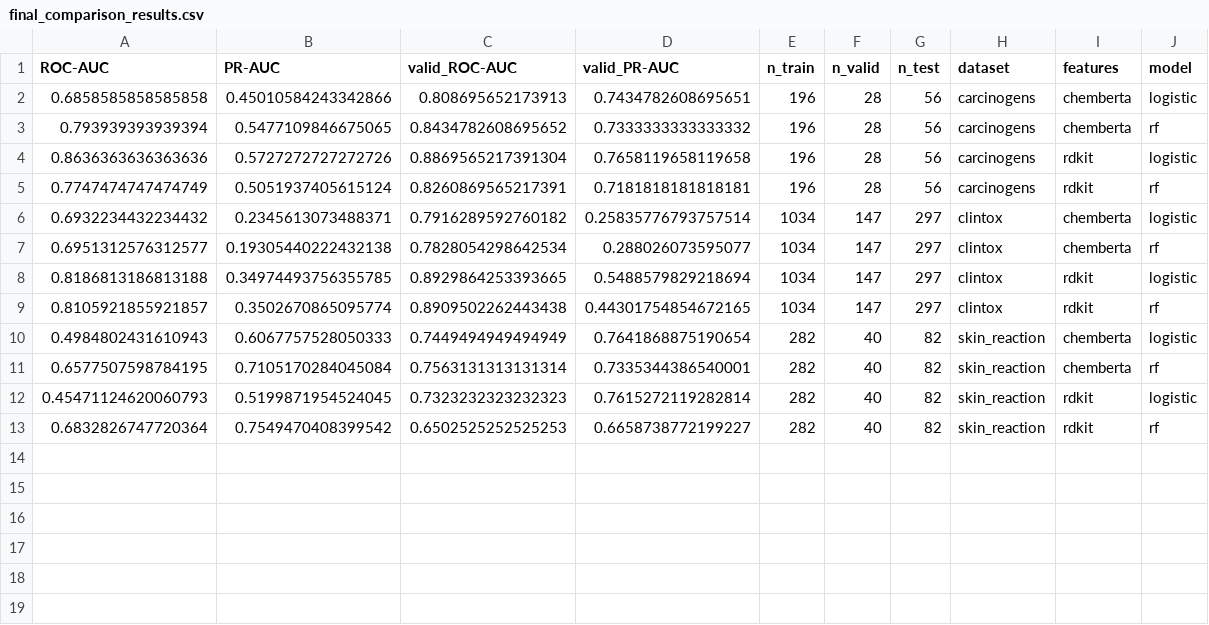
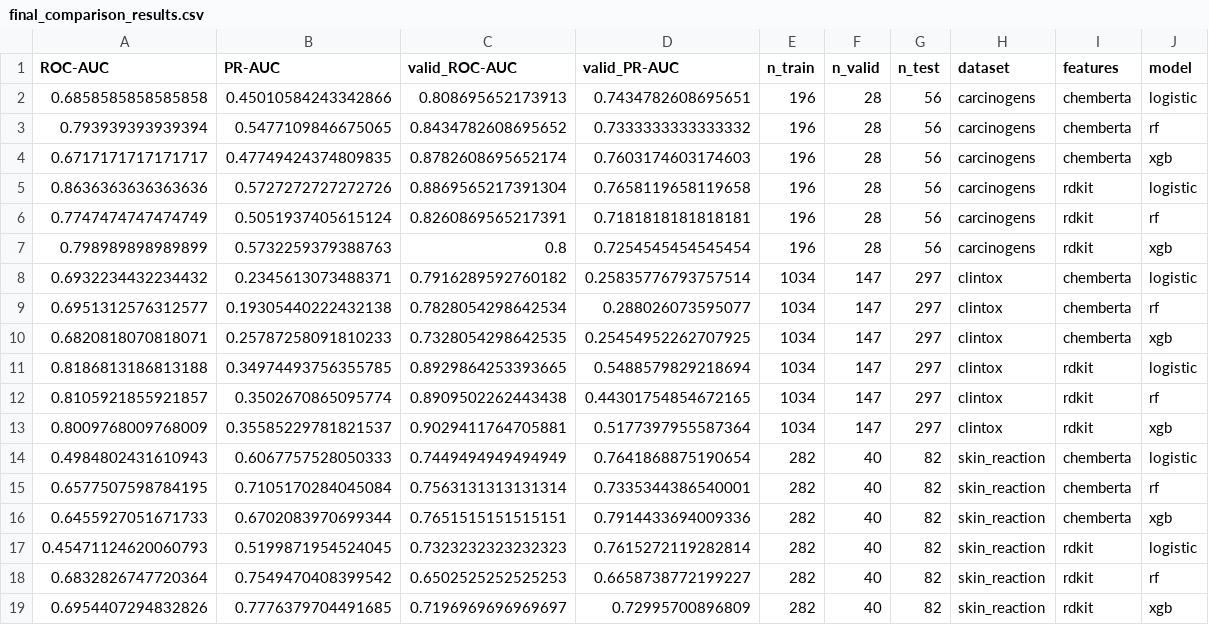
Before and after one commit to angelinatheodosi/drugxai, a CSV file: results/final_comparison_results.csv, drawn as a sheet; the diff names each change by its address in the sheet, - before the commit and + after, or states it on an @@ line.

Commit message:
added xgboost model

```diff
--- a/results/final_comparison_results.csv
+++ b/results/final_comparison_results.csv
+row 4: 0.6717171717171717 | 0.47749424374809835 | 0.8782608695652174 | 0.7603174603174603 | 196 | 28 | 56 | carcinogens | chemberta | xgb
+row 7: 0.798989898989899 | 0.5732259379388763 | 0.8 | 0.7254545454545454 | 196 | 28 | 56 | carcinogens | rdkit | xgb
+row 10: 0.6820818070818071 | 0.25787258091810233 | 0.7328054298642535 | 0.25454952262707925 | 1034 | 147 | 297 | clintox | chemberta | xgb
+row 13: 0.8009768009768009 | 0.35585229781821537 | 0.9029411764705881 | 0.5177397955587364 | 1034 | 147 | 297 | clintox | rdkit | xgb
+row 16: 0.6455927051671733 | 0.6702083970699344 | 0.7651515151515151 | 0.7914433694009336 | 282 | 40 | 82 | skin_reaction | chemberta | xgb
+row 19: 0.6954407294832826 | 0.7776379704491685 | 0.7196969696969697 | 0.72995700896809 | 282 | 40 | 82 | skin_reaction | rdkit | xgb
```
Also changed, not shown: results/final_comparison_table.csv, results_chemberta.csv, 5 other files.
